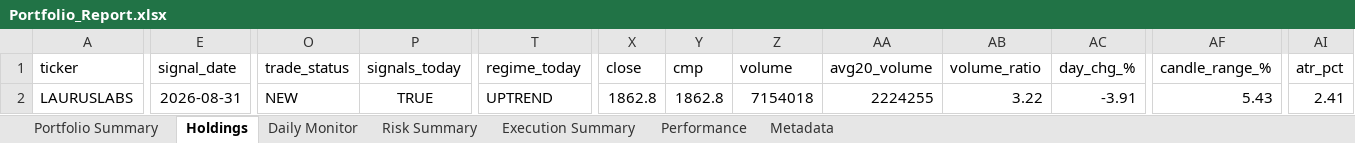
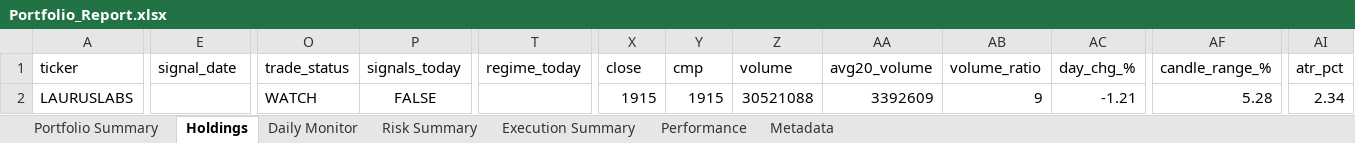
Before and after one commit to PavanSaiNekkala/Scanner, an Excel workbook: scanner_monitor/reports/latest/Portfolio_Report.xlsx, sheet Holdings, drawn as a sheet; only a part is shown, gaps mark what is left out; values as stored, in another font and other column widths than the file's, no borders; the diff covers the shown part only; the diff names each change by its address in the sheet, - before the commit and + after, or states it on an @@ line.

```diff
--- a/scanner_monitor/reports/latest/Portfolio_Report.xlsx (sheet Holdings)
+++ b/scanner_monitor/reports/latest/Portfolio_Report.xlsx (sheet Holdings)
-E2 (signal_date): 2026-08-31
+E2 (signal_date): (empty)
-O2 (trade_status): NEW
+O2 (trade_status): WATCH
-P2 (signals_today): TRUE
+P2 (signals_today): FALSE
-T2 (regime_today): UPTREND
+T2 (regime_today): (empty)
-X2 (close): 1862.8
+X2 (close): 1915
-Y2 (cmp): 1862.8
+Y2 (cmp): 1915
-Z2 (volume): 7154018
+Z2 (volume): 30521088
-AA2 (avg20_volume): 2224255
+AA2 (avg20_volume): 3392609
-AB2 (volume_ratio): 3.22
+AB2 (volume_ratio): 9
-AC2 (day_chg_%): -3.91
+AC2 (day_chg_%): -1.21
-AF2 (candle_range_%): 5.43
+AF2 (candle_range_%): 5.28
-AI2 (atr_pct): 2.41
+AI2 (atr_pct): 2.34
```
Also changed, not shown: 68 edited cells elsewhere in this sheet, sheet Daily Monitor, sheet Risk Summary, sheet Metadata, 13 other files.
